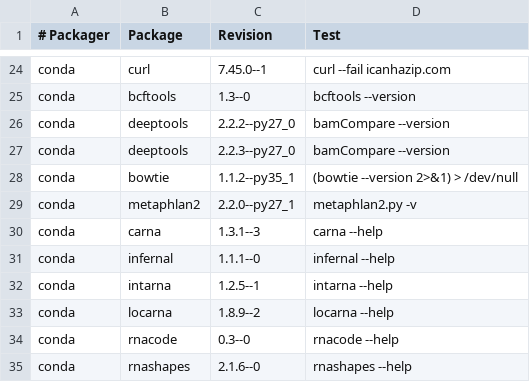
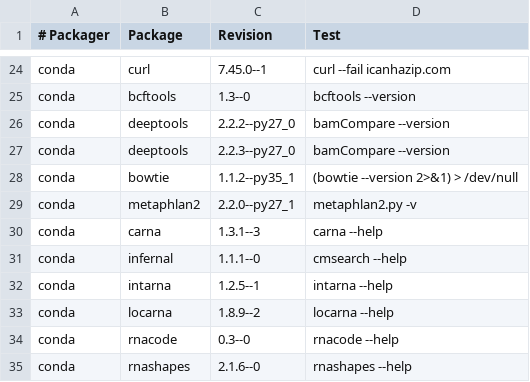
Before and after one commit to BioContainers/mulled, a TSV file: packages.tsv, drawn as a sheet; only a part is shown, gaps mark what is left out.

Commit message:
Update packages.tsv

```diff
--- a/packages.tsv
+++ b/packages.tsv
@@ -30,3 +30,3 @@ conda	metaphlan2	2.2.0--py27_1	metaphlan2.py -v
 conda	carna	1.3.1--3	carna --help
-conda	infernal	1.1.1--0	infernal --help
+conda	infernal	1.1.1--0	cmsearch --help
 conda	intarna	1.2.5--1	intarna --help
```
